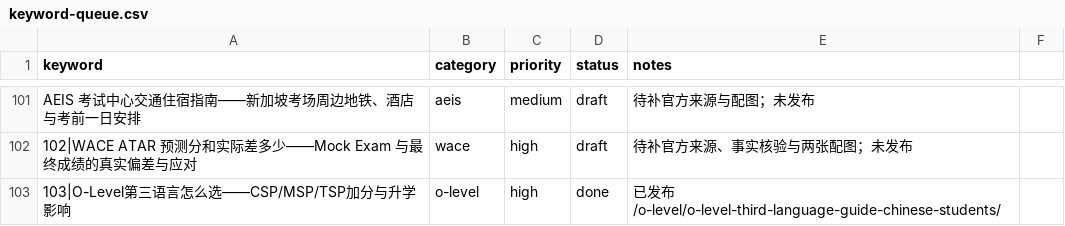
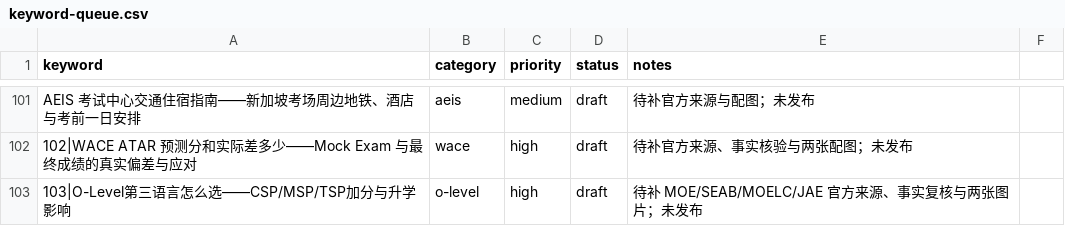
Before and after one commit to wysin808-dot/seda-website, a CSV file: content/keyword-queue.csv, drawn as a sheet; only a part is shown, gaps mark what is left out.

Commit message:
fix: require review evidence for new content

```diff
--- a/content/keyword-queue.csv
+++ b/content/keyword-queue.csv
@@ -102,2 +102,2 @@ AEIS 考试中心交通住宿指南——新加坡考场周边地铁、酒店与
 102|WACE ATAR 预测分和实际差多少——Mock Exam 与最终成绩的真实偏差与应对,wace,high,draft,待补官方来源、事实核验与两张配图；未发布
-103|O-Level第三语言怎么选——CSP/MSP/TSP加分与升学影响,o-level,high,done,已发布 /o-level/o-level-third-language-guide-chinese-students/
+103|O-Level第三语言怎么选——CSP/MSP/TSP加分与升学影响,o-level,high,draft,待补 MOE/SEAB/MOELC/JAE 官方来源、事实复核与两张图片；未发布
```
Also changed, not shown: 3 other files.
